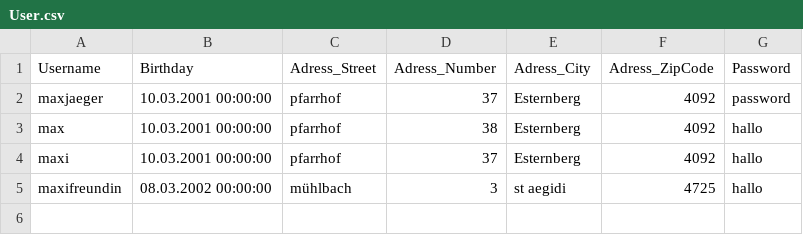
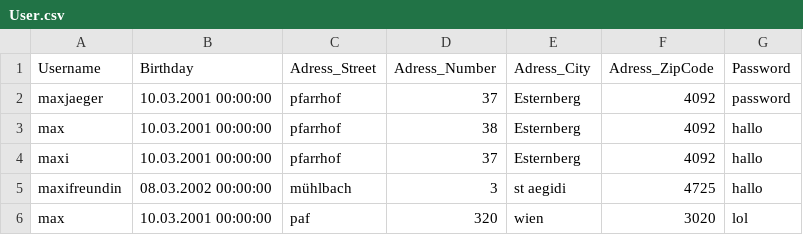
Before and after one commit to nevergofullretard/Jaeger_Kubinger_Webshop, a CSV file: Jaeger_Kubinger_Webshop/files/User.csv, drawn as a sheet.

Commit message:
commit from jaeger, finished my part

```diff
--- a/Jaeger_Kubinger_Webshop/files/User.csv
+++ b/Jaeger_Kubinger_Webshop/files/User.csv
@@ -5 +5,2 @@ maxi;10.03.2001 00:00:00;pfarrhof;37;Esternberg;4092;hallo
 maxifreundin;08.03.2002 00:00:00;mühlbach;3;st aegidi;4725;hallo
+max;10.03.2001 00:00:00;paf;320;wien;3020;lol
```
Also changed, not shown: 5 other files.
